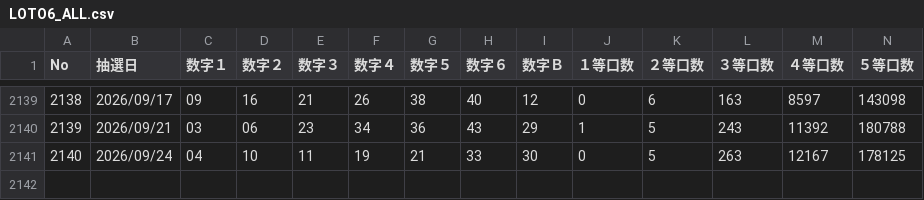
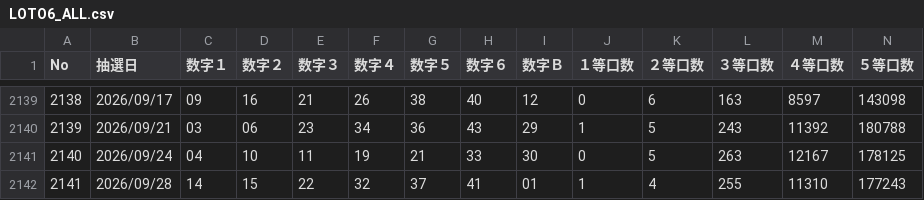
Before and after one commit to syotamatano-boop/loto-ai, a CSV file: data/LOTO6_ALL.csv, drawn as a sheet; only a part is shown, gaps mark what is left out; rows hold the shown columns only; the diff names each change by its address in the sheet, - before the commit and + after, or states it on an @@ line.

```diff
--- a/data/LOTO6_ALL.csv
+++ b/data/LOTO6_ALL.csv
+row 2142: 2141 | 2026/09/28 | 14 | 15 | 22 | 32 | 37 | 41 | 01 | 1 | 4 | 255 | 11310 | 177243
```
